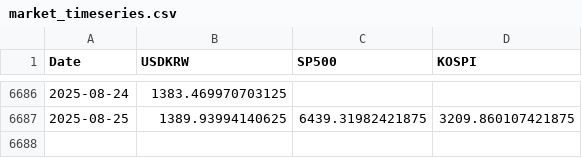
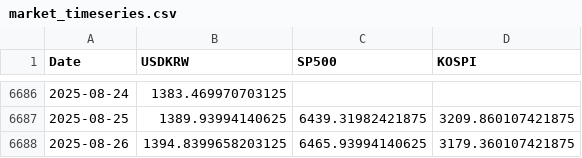
Before and after one commit to anfwonil/investment4us, a CSV file: data/market_timeseries.csv, drawn as a sheet; only a part is shown, gaps mark what is left out; the diff names each change by its address in the sheet, - before the commit and + after, or states it on an @@ line.

Commit message:
chore: update data and backup folders

```diff
--- a/data/market_timeseries.csv
+++ b/data/market_timeseries.csv
+row 6688: 2025-08-26 | 1394.8399658203125 | 6465.93994140625 | 3179.360107421875
```
Also changed, not shown: 2 other files.
